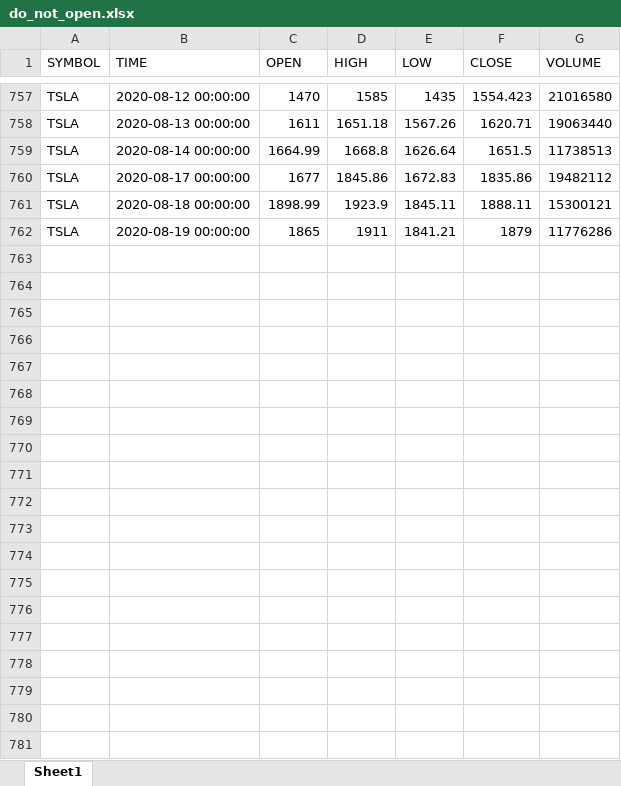
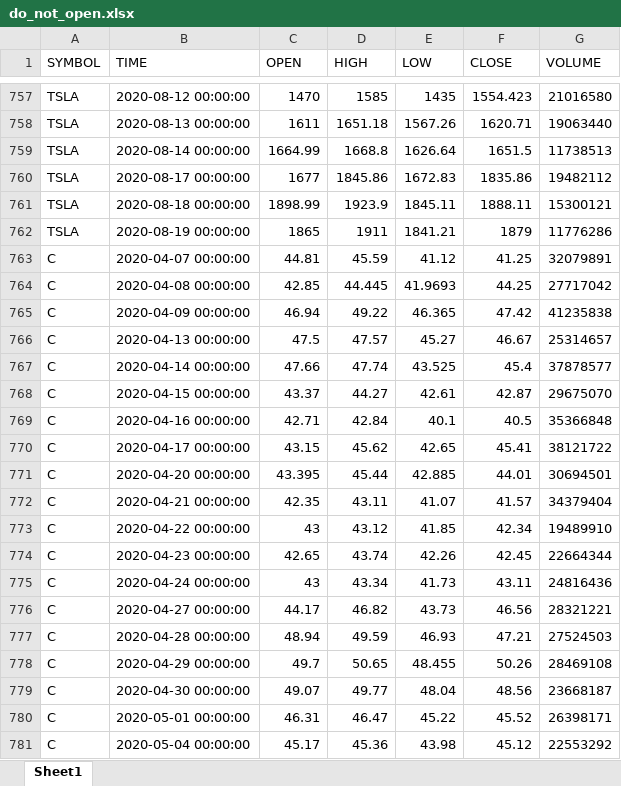
Before and after one commit to imkrish-vamsi/plotting_trade_data, an Excel workbook: do_not_open.xlsx, sheet Sheet1, drawn as a sheet; only a part is shown, gaps mark what is left out; values as stored, in another font and other column widths than the file's, no borders; the diff covers the shown part only; the diff names each change by its address in the sheet, - before the commit and + after, or states it on an @@ line.

```diff
--- a/do_not_open.xlsx (sheet Sheet1)
+++ b/do_not_open.xlsx (sheet Sheet1)
+row 763: C | 2020-04-07 00:00:00 | 44.81 | 45.59 | 41.12 | 41.25 | 32079891
+row 764: C | 2020-04-08 00:00:00 | 42.85 | 44.445 | 41.9693 | 44.25 | 27717042
+row 765: C | 2020-04-09 00:00:00 | 46.94 | 49.22 | 46.365 | 47.42 | 41235838
+row 766: C | 2020-04-13 00:00:00 | 47.5 | 47.57 | 45.27 | 46.67 | 25314657
+row 767: C | 2020-04-14 00:00:00 | 47.66 | 47.74 | 43.525 | 45.4 | 37878577
+row 768: C | 2020-04-15 00:00:00 | 43.37 | 44.27 | 42.61 | 42.87 | 29675070
+row 769: C | 2020-04-16 00:00:00 | 42.71 | 42.84 | 40.1 | 40.5 | 35366848
+row 770: C | 2020-04-17 00:00:00 | 43.15 | 45.62 | 42.65 | 45.41 | 38121722
+row 771: C | 2020-04-20 00:00:00 | 43.395 | 45.44 | 42.885 | 44.01 | 30694501
+row 772: C | 2020-04-21 00:00:00 | 42.35 | 43.11 | 41.07 | 41.57 | 34379404
+row 773: C | 2020-04-22 00:00:00 | 43 | 43.12 | 41.85 | 42.34 | 19489910
+row 774: C | 2020-04-23 00:00:00 | 42.65 | 43.74 | 42.26 | 42.45 | 22664344
+row 775: C | 2020-04-24 00:00:00 | 43 | 43.34 | 41.73 | 43.11 | 24816436
+row 776: C | 2020-04-27 00:00:00 | 44.17 | 46.82 | 43.73 | 46.56 | 28321221
+row 777: C | 2020-04-28 00:00:00 | 48.94 | 49.59 | 46.93 | 47.21 | 27524503
+row 778: C | 2020-04-29 00:00:00 | 49.7 | 50.65 | 48.455 | 50.26 | 28469108
+row 779: C | 2020-04-30 00:00:00 | 49.07 | 49.77 | 48.04 | 48.56 | 23668187
+row 780: C | 2020-05-01 00:00:00 | 46.31 | 46.47 | 45.22 | 45.52 | 26398171
+row 781: C | 2020-05-04 00:00:00 | 45.17 | 45.36 | 43.98 | 45.12 | 22553292
```
Also changed, not shown: 67 added rows elsewhere in this sheet, data_ohlc.xlsx, 1 other file.
